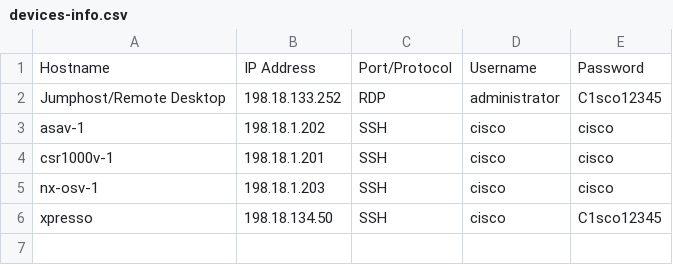
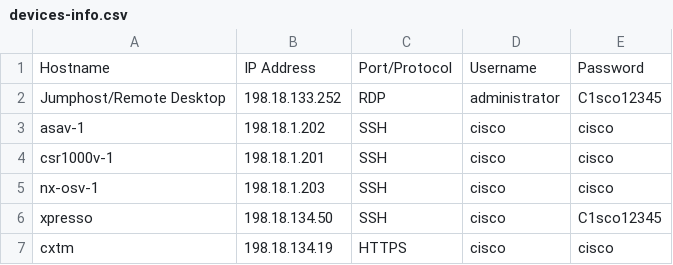
Before and after one commit to CiscoLives/LTRATO-2001, a CSV file: docs/labaccess/reference/devices-info.csv, drawn as a sheet; the diff names each change by its address in the sheet, - before the commit and + after, or states it on an @@ line.

```diff
--- a/docs/labaccess/reference/devices-info.csv
+++ b/docs/labaccess/reference/devices-info.csv
+row 7: cxtm | 198.18.134.19 | HTTPS | cisco | cisco
```
Also changed, not shown: docs/labaccess/reference/component-details.csv, 11 other files.
